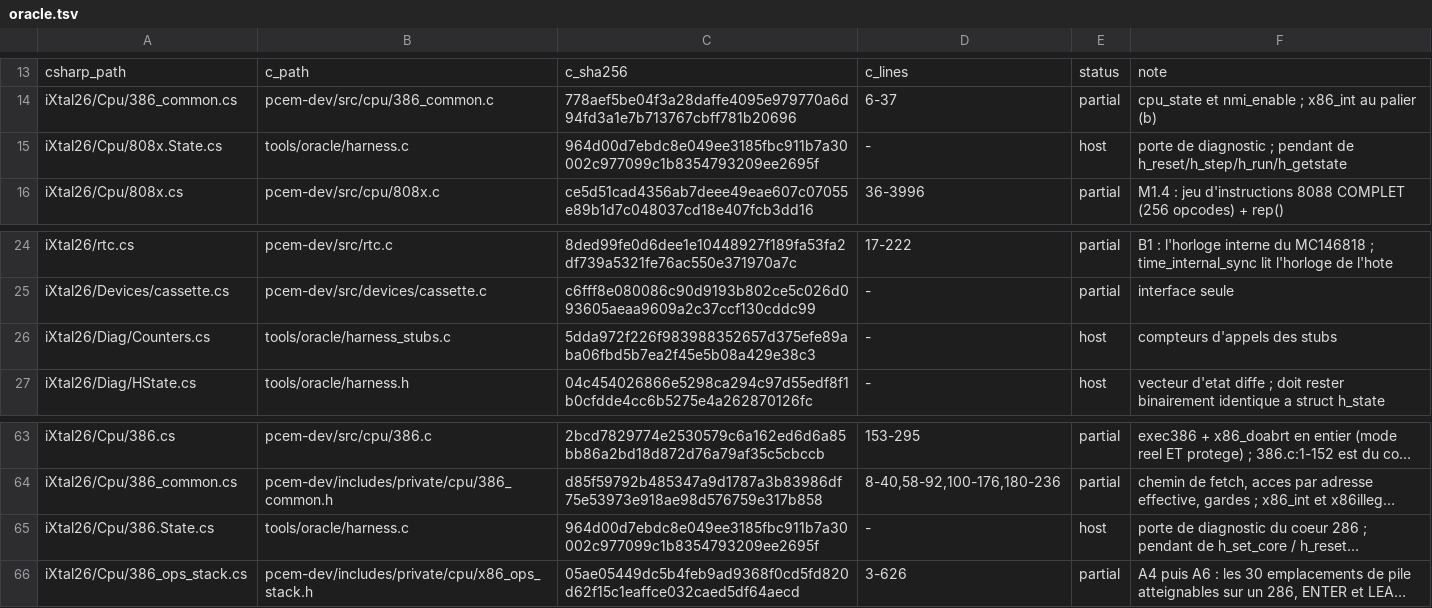
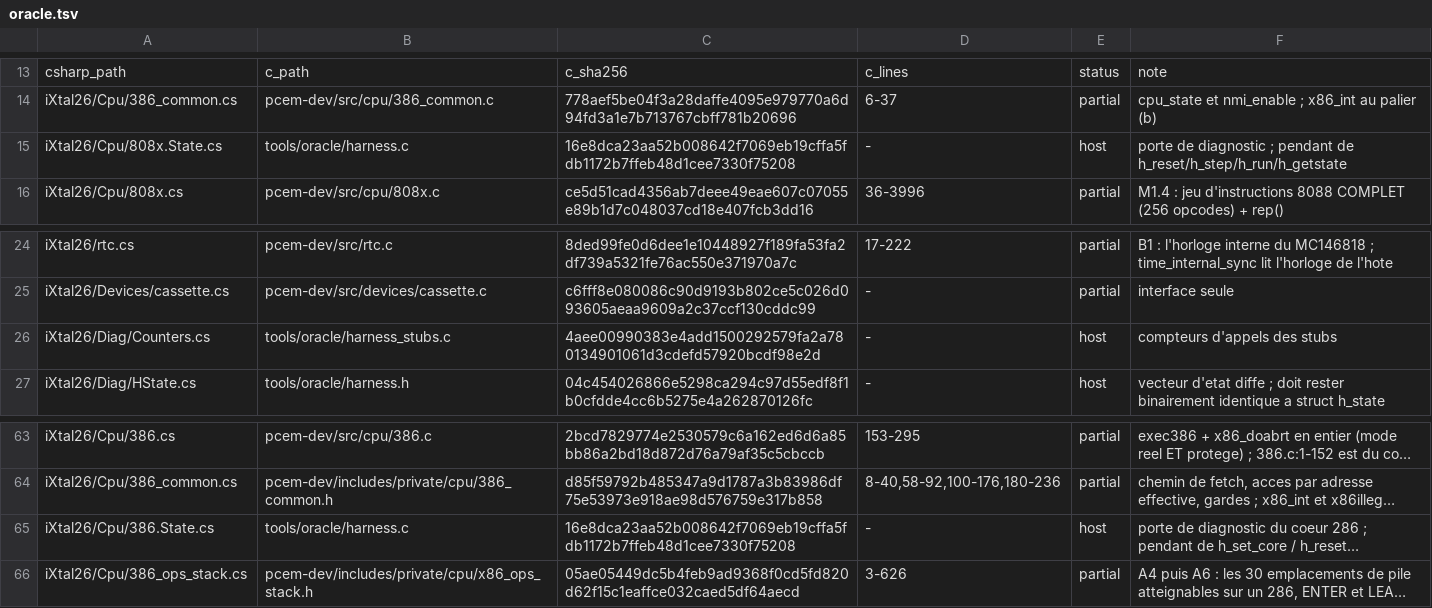
Before and after one commit to jpeloille/iXtal928, a TSV file: oracle.tsv, drawn as a sheet; only a part is shown, gaps mark what is left out; long unchanged cells end in …; the diff names each change by its address in the sheet, - before the commit and + after, or states it on an @@ line.

```diff
--- a/oracle.tsv
+++ b/oracle.tsv
-C15: 964d00d7ebdc8e049ee3185fbc911b7a30002c977099c1b8354793209ee2695f
+C15: 16e8dca23aa52b008642f7069eb19cffa5fdb1172b7ffeb48d1cee7330f75208
-C26: 5dda972f226f983988352657d375efe89aba06fbd5b7ea2f45e5b08a429e38c3
+C26: 4aee00990383e4add1500292579fa2a780134901061d3cdefd57920bcdf98e2d
-C65: 964d00d7ebdc8e049ee3185fbc911b7a30002c977099c1b8354793209ee2695f
+C65: 16e8dca23aa52b008642f7069eb19cffa5fdb1172b7ffeb48d1cee7330f75208
```
Also changed, not shown: 11 other files.
